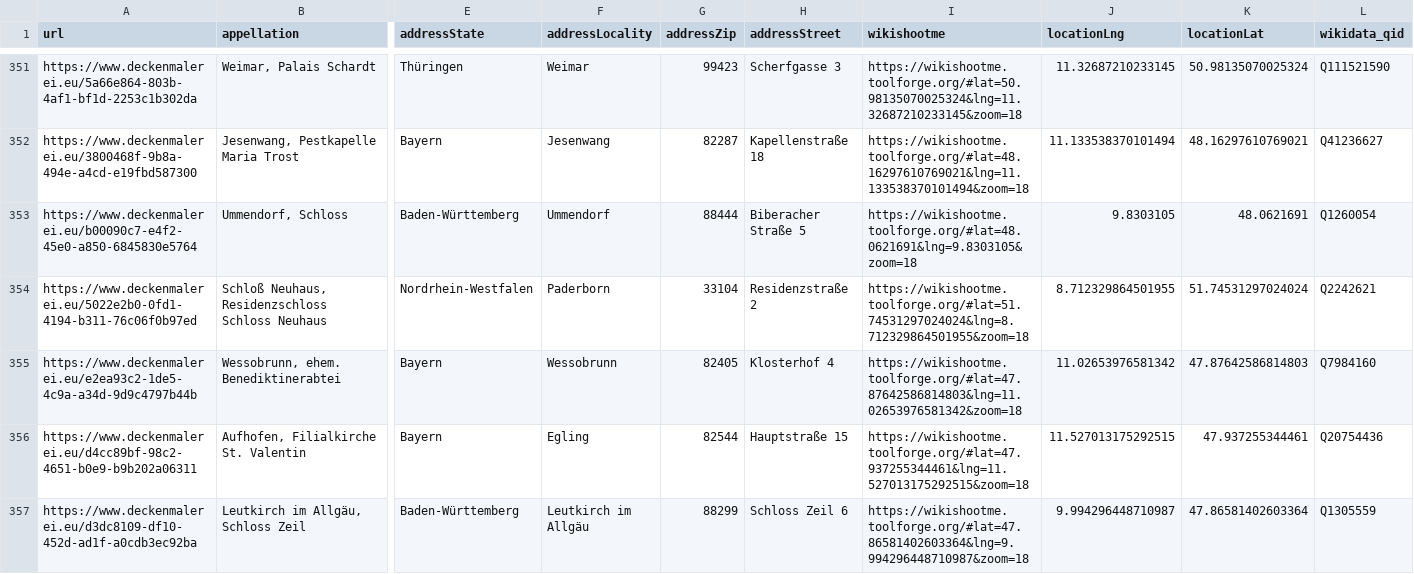
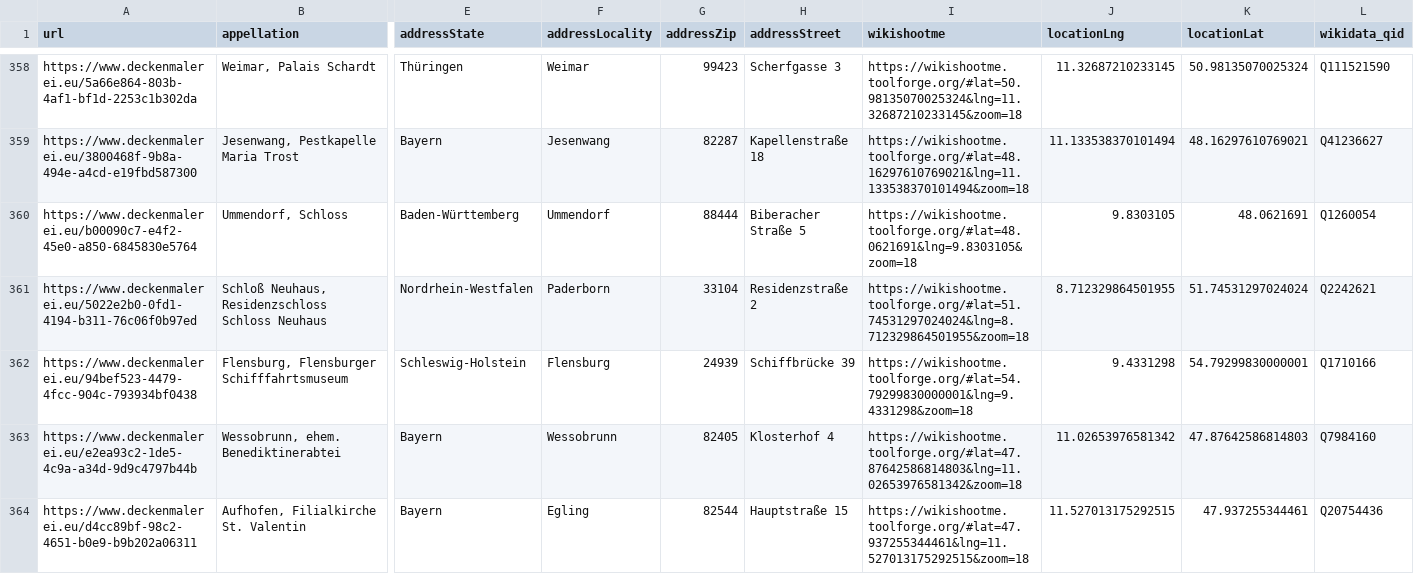
Before and after one commit to kristbaum/CBDDsync, a CSV file: existing/existing_buildings.csv, drawn as a sheet; only a part is shown, gaps mark what is left out; the shorter side is filled out with more unchanged rows; rows hold the shown columns only; the diff covers the shown part only; the diff names each change by its address in the sheet, - before the commit and + after, or states it on an @@ line.

```diff
--- a/existing/existing_buildings.csv
+++ b/existing/existing_buildings.csv
+row 362: https://www.deckenmalerei.eu/94bef523-4479-4fcc-904c-793934bf0438 | Flensburg, Flensburger Schifffahrtsmuseum | Schleswig-Holstein | Flensburg | 24939 | Schiffbrücke 39 | https://wikishootme.toolforge.org/#lat=54.79299830000001&lng=9.4331298&zoom=18 | 9.4331298 | 54.79299830000001 | Q1710166
```
Also changed, not shown: 9 added rows elsewhere in this file, existing/existing_people.csv, missing/missing_buildings.csv, 30 other files.
